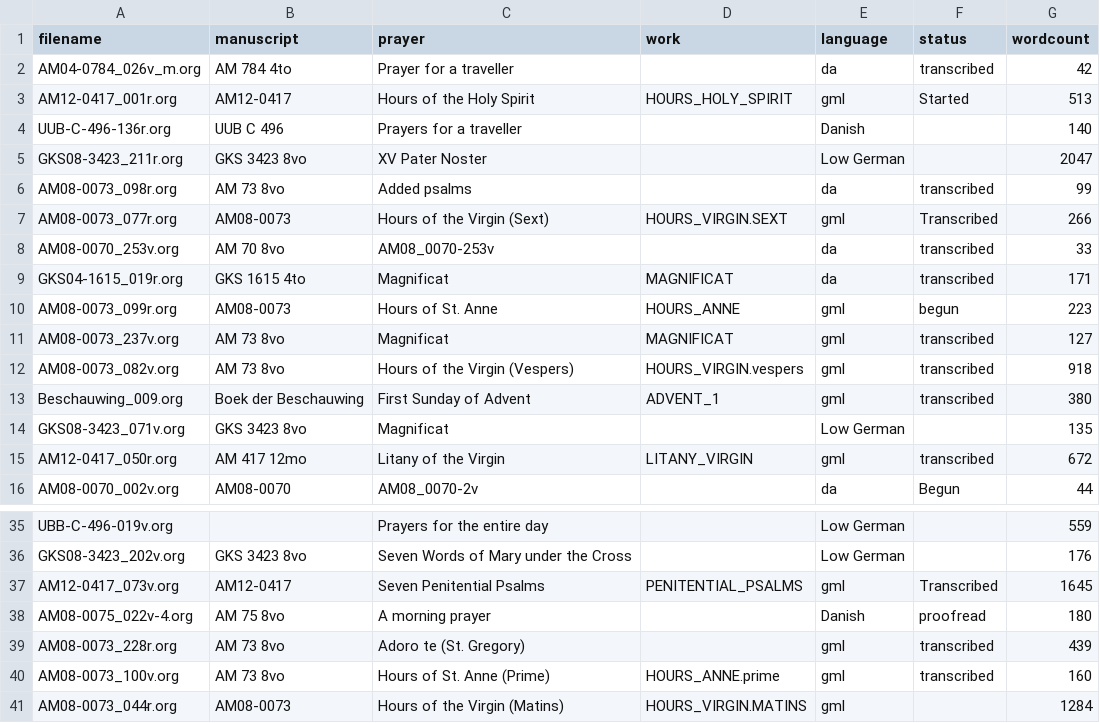
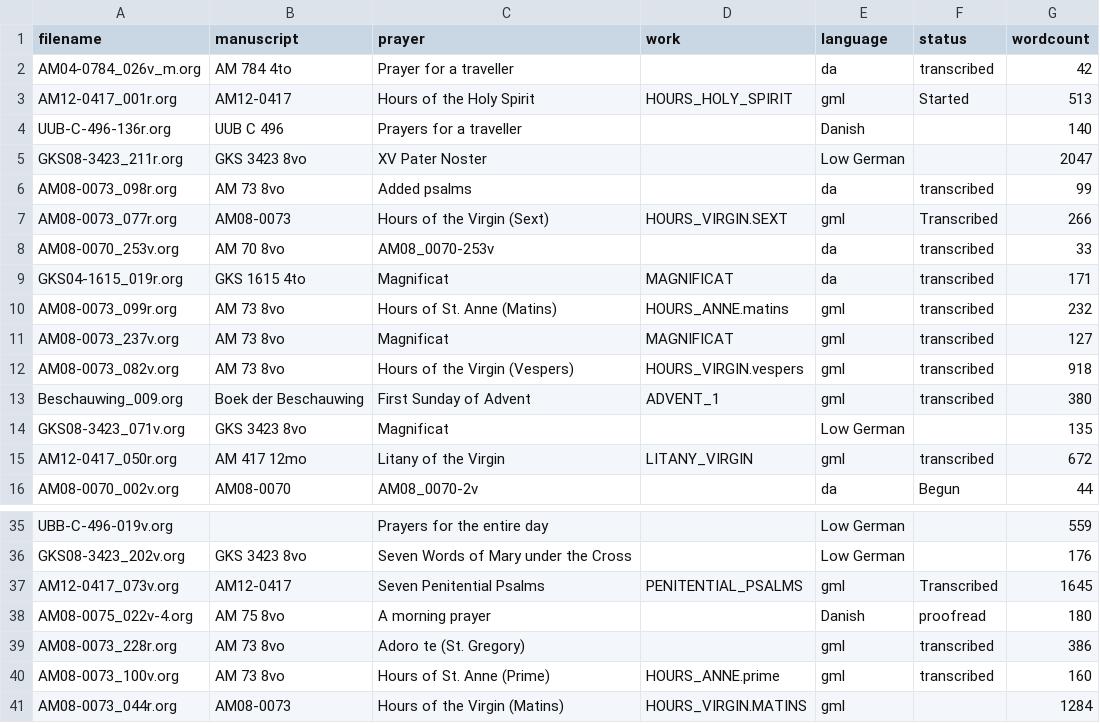
Before and after one commit to bedebok/Data, a CSV file: Prayers/org/Status.csv, drawn as a sheet; only a part is shown, gaps mark what is left out.

Commit message:
Update

```diff
--- a/Prayers/org/Status.csv
+++ b/Prayers/org/Status.csv
@@ -9,3 +9,3 @@ AM08-0070_253v.org,AM 70 8vo,AM08_0070-253v,,da,transcribed,33
 GKS04-1615_019r.org,GKS 1615 4to,Magnificat,MAGNIFICAT,da,transcribed,171
-AM08-0073_099r.org,AM08-0073,Hours of St. Anne,HOURS_ANNE,gml,begun,223
+AM08-0073_099r.org,AM 73 8vo,Hours of St. Anne (Matins),HOURS_ANNE.matins,gml,transcribed,232
 AM08-0073_237v.org,AM 73 8vo,Magnificat,MAGNIFICAT,gml,transcribed,127
@@ -38,3 +38,3 @@ AM12-0417_073v.org,AM12-0417,Seven Penitential Psalms,PENITENTIAL_PSALMS,gml,Tra
 AM08-0075_022v-4.org,AM 75 8vo,A morning prayer,,Danish,proofread,180
-AM08-0073_228r.org,AM 73 8vo,Adoro te (St. Gregory),,gml,transcribed,439
+AM08-0073_228r.org,AM 73 8vo,Adoro te (St. Gregory),,gml,transcribed,386
 AM08-0073_100v.org,AM 73 8vo,Hours of St. Anne (Prime),HOURS_ANNE.prime,gml,transcribed,160
```
